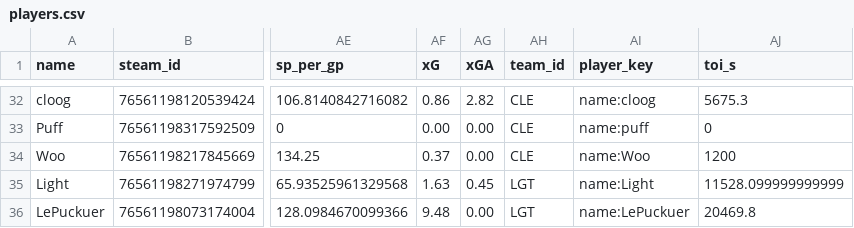
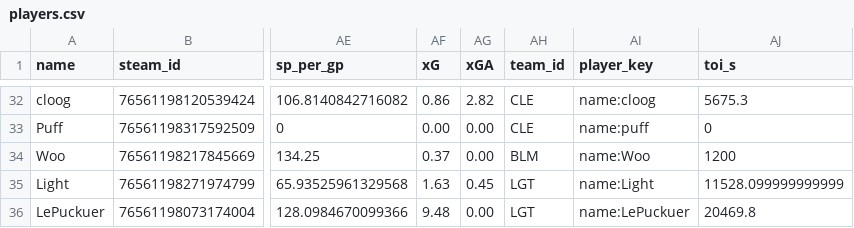
Before and after one commit to SundinWCPL/WCPL, a CSV file: data/S3/D2/players.csv, drawn as a sheet; only a part is shown, gaps mark what is left out; the diff names each change by its address in the sheet, - before the commit and + after, or states it on an @@ line.

Commit message:
Woo wrong team

```diff
--- a/data/S3/D2/players.csv
+++ b/data/S3/D2/players.csv
-AH34 (team_id): CLE
+AH34 (team_id): BLM
```
